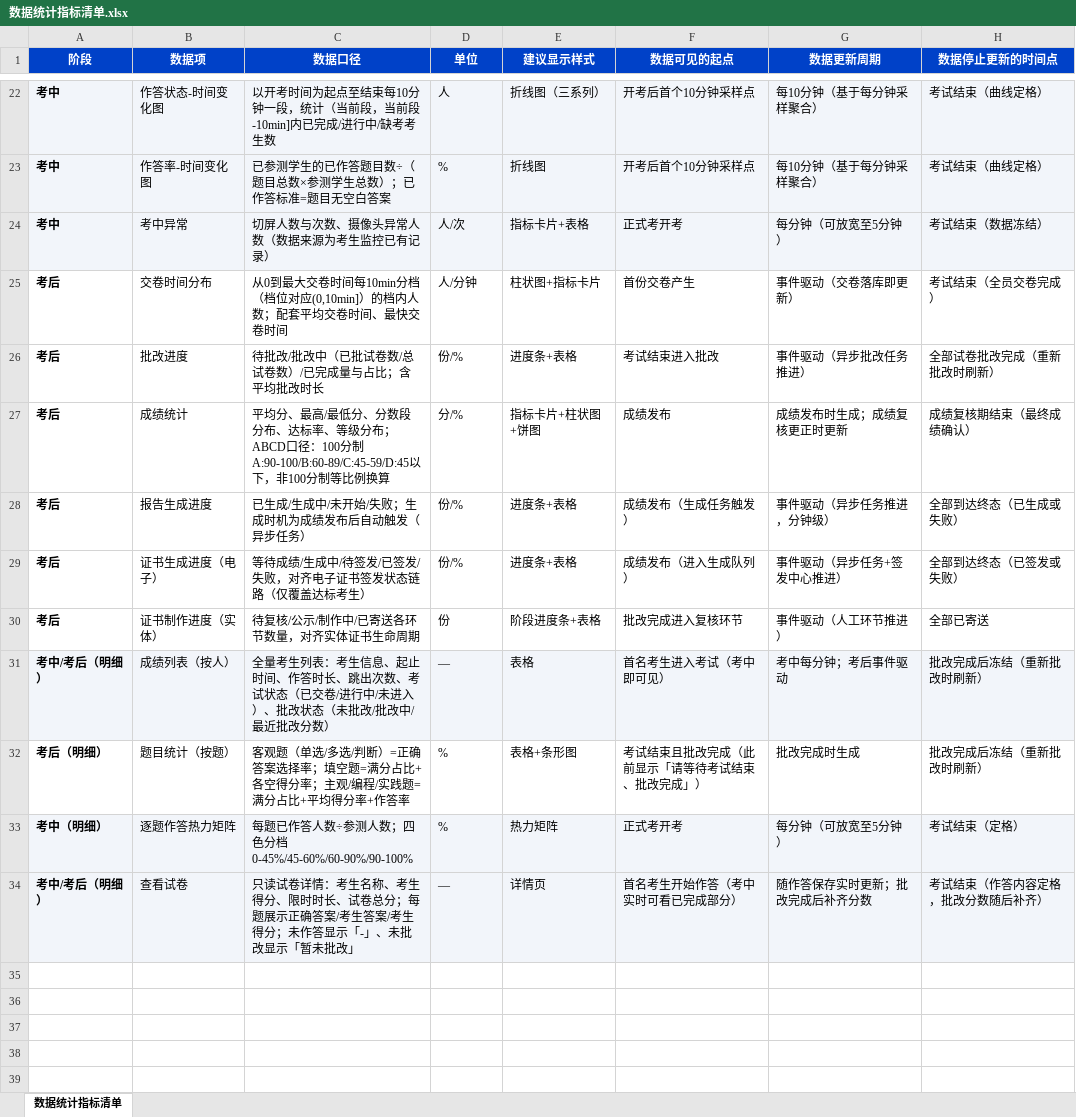
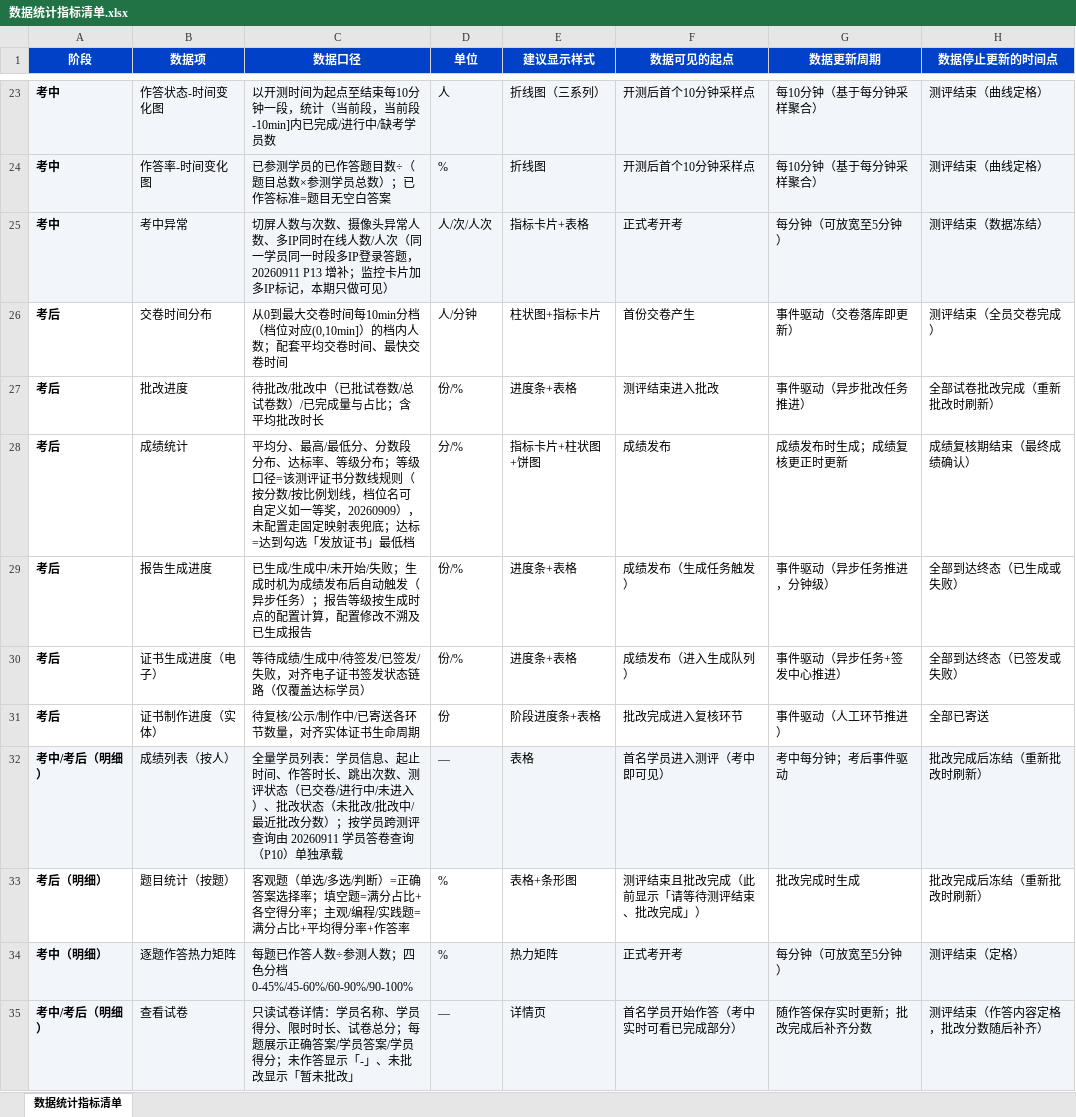
Before and after one commit to Kira2red/AISE_PRD, an Excel workbook: AISE_PRD/PRD/20260907 数据统计/数据统计指标清单.xlsx, sheet 数据统计指标清单, drawn as a sheet; only a part is shown, gaps mark what is left out; values as stored, in another font and other column widths than the file's, no borders; addresses are those after the commit; the diff covers the shown part only; the diff names each change by its address in the sheet, - before the commit and + after, or states it on an @@ line.

```diff
--- a/AISE_PRD/PRD/20260907 数据统计/数据统计指标清单.xlsx (sheet 数据统计指标清单)
+++ b/AISE_PRD/PRD/20260907 数据统计/数据统计指标清单.xlsx (sheet 数据统计指标清单)
-C23 (数据口径): 以开考时间为起点至结束每10分钟一段，统计（当前段，当前段-10min]内已完成/进行中/缺考考生数
+C23 (数据口径): 以开测时间为起点至结束每10分钟一段，统计（当前段，当前段-10min]内已完成/进行中/缺考学员数
-F23:F24 (数据可见的起点): 开考后首个10分钟采样点
+F23:F24 (数据可见的起点): 开测后首个10分钟采样点
-H23:H24 (数据停止更新的时间点): 考试结束（曲线定格）
+H23:H24 (数据停止更新的时间点): 测评结束（曲线定格）
-C24 (数据口径): 已参测学生的已作答题目数÷（题目总数×参测学生总数）；已作答标准=题目无空白答案
+C24 (数据口径): 已参测学员的已作答题目数÷（题目总数×参测学员总数）；已作答标准=题目无空白答案
-C25 (数据口径): …异常人数（数据来源为考生监控已有记录）
+C25 (数据口径): …异常人数、多IP同时在线人数/人次（同一学员同一时段多IP登录答题，20260911 P13 增补；监控卡片加多IP标记，本期只做可见）
-D25 (单位): 人/次
+D25 (单位): 人/次/人次
-H25 (数据停止更新的时间点): 考试结束（数据冻结）
+H25 (数据停止更新的时间点): 测评结束（数据冻结）
-H26 (数据停止更新的时间点): 考试结束（全员交卷完成）
+H26 (数据停止更新的时间点): 测评结束（全员交卷完成）
-F27 (数据可见的起点): 考试结束进入批改
+F27 (数据可见的起点): 测评结束进入批改
-C28 (数据口径): …级分布；ABCD口径：100分制 A:90-100/B:60-89/C:45-59/D:45以下，非100分制等比例换算
+C28 (数据口径): …级分布；等级口径=该测评证书分数线规则（按分数/按比例划线，档位名可自定义如一等奖，20260909），未配置走固定映射表兜底；达标=达到勾选「发放证书」最低档
-C29 (数据口径): …步任务）
+C29 (数据口径): …步任务）；报告等级按生成时点的配置计算，配置修改不溯及已生成报告
-C30 (数据口径): 等待成绩/生成中/待签发/已签发/失败，对齐电子证书签发状态链路（仅覆盖达标考生）
+C30 (数据口径): 等待成绩/生成中/待签发/已签发/失败，对齐电子证书签发状态链路（仅覆盖达标学员）
-C32 (数据口径): 全量考生列表：考生信息、起止时间、作答时长、跳出次数、考试状态（已交卷/进行中/未进入）、批改状态（未批改/批改中/最近批改分数）
+C32 (数据口径): 全量学员列表：学员信息、起止时间、作答时长、跳出次数、测评状态（已交卷/进行中/未进入）、批改状态（未批改/批改中/最近批改分数）；按学员跨测评查询由 20260911 学员答卷查询（P10）单独承载
-F32 (数据可见的起点): 首名考生进入考试（考中即可见）
+F32 (数据可见的起点): 首名学员进入测评（考中即可见）
-F33 (数据可见的起点): 考试结束且批改完成（此前显示「请等待考试结束、批改完成」）
+F33 (数据可见的起点): 测评结束且批改完成（此前显示「请等待测评结束、批改完成」）
-H34 (数据停止更新的时间点): 考试结束（定格）
+H34 (数据停止更新的时间点): 测评结束（定格）
-C35 (数据口径): …卷详情：考生名称、考生得分、限时时长、试卷总分；每题展示正确答案/考生答案/考生得分；未…
+C35 (数据口径): …卷详情：学员名称、学员得分、限时时长、试卷总分；每题展示正确答案/学员答案/学员得分；未…
-F35 (数据可见的起点): 首名考生开始作答（考中实时可看已完成部分）
+F35 (数据可见的起点): 首名学员开始作答（考中实时可看已完成部分）
-H35 (数据停止更新的时间点): 考试结束（作答内容定格，批改分数随后补齐）
+H35 (数据停止更新的时间点): 测评结束（作答内容定格，批改分数随后补齐）
```
Also changed, not shown: 1 added row and 33 edited cells elsewhere in this sheet, 3 other files.
